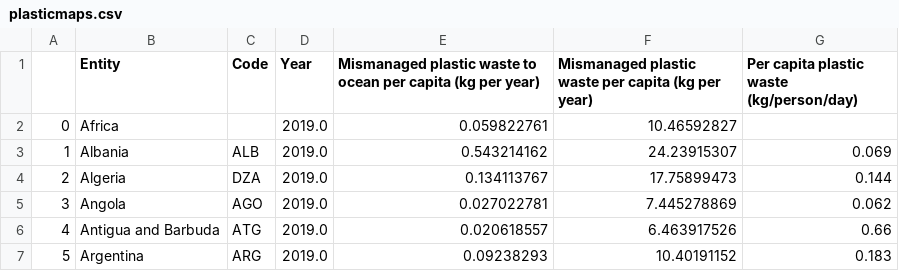
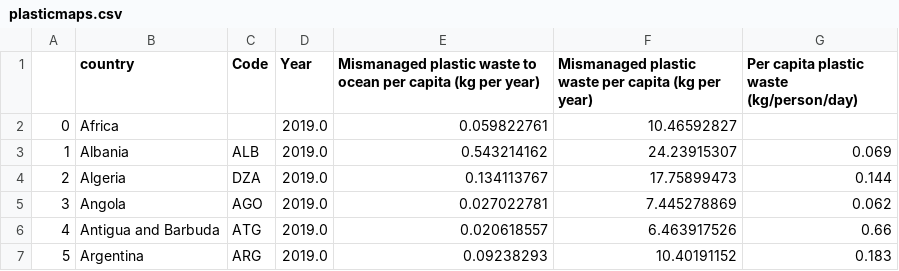
Before and after one commit to sutcliffemax/sutcliffemax.github.io, a CSV file: plasticmaps.csv, drawn as a sheet; only a part is shown.

Commit message:
Update plasticmaps.csv

```diff
--- a/plasticmaps.csv
+++ b/plasticmaps.csv
@@ -1,2 +1,2 @@
-,Entity,Code,Year,Mismanaged plastic waste to ocean per capita (kg per year),Mismanaged plastic waste per capita (kg per year),Per capita plastic waste (kg/person/day)
+,country,Code,Year,Mismanaged plastic waste to ocean per capita (kg per year),Mismanaged plastic waste per capita (kg per year),Per capita plastic waste (kg/person/day)
 0,Africa,,2019.0,0.059822761,10.46592827,
```
